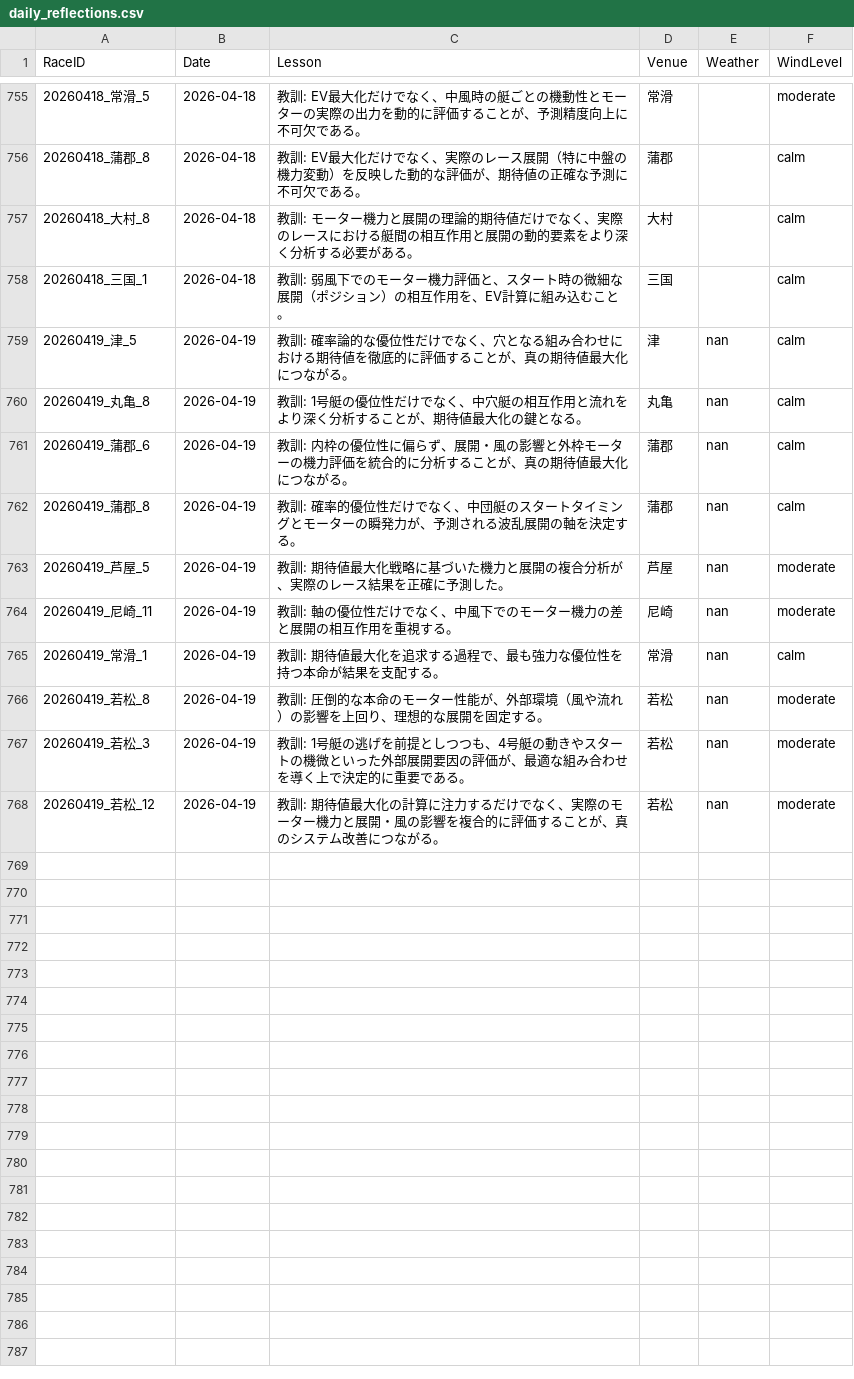
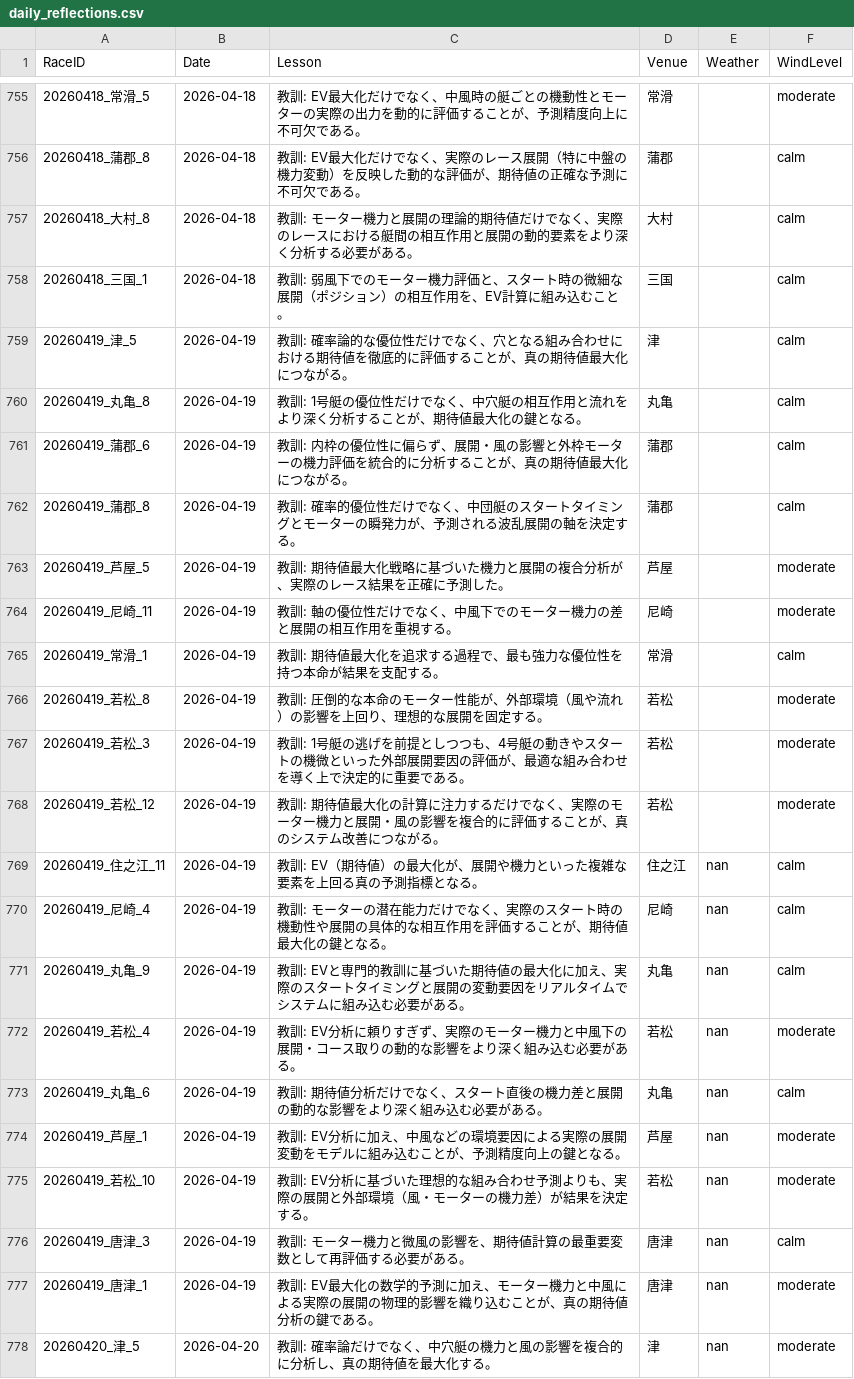
Before and after one commit to kids-masaru/Play, a CSV file: dashboard/public/daily_data/daily_reflections.csv, drawn as a sheet; only a part is shown, gaps mark what is left out.

```diff
--- a/dashboard/public/daily_data/daily_reflections.csv
+++ b/dashboard/public/daily_data/daily_reflections.csv
@@ -761,11 +761,21 @@ RaceID,Date,Lesson,Venue,Weather,WindLevel
 20260418_三国_1,2026-04-18,教訓: 弱風下でのモーター機力評価と、スタート時の微細な展開（ポジション）の相互作用を、EV計算に組み込むこと。,三国,,calm
-20260419_津_5,2026-04-19,教訓: 確率論的な優位性だけでなく、穴となる組み合わせにおける期待値を徹底的に評価することが、真の期待値最大化につながる。,津,nan,calm
-20260419_丸亀_8,2026-04-19,教訓: 1号艇の優位性だけでなく、中穴艇の相互作用と流れをより深く分析することが、期待値最大化の鍵となる。,丸亀,nan,calm
-20260419_蒲郡_6,2026-04-19,教訓: 内枠の優位性に偏らず、展開・風の影響と外枠モーターの機力評価を統合的に分析することが、真の期待値最大化につながる。,蒲郡,nan,calm
-20260419_蒲郡_8,2026-04-19,教訓: 確率的優位性だけでなく、中団艇のスタートタイミングとモーターの瞬発力が、予測される波乱展開の軸を決定する。,蒲郡,nan,calm
-20260419_芦屋_5,2026-04-19,教訓: 期待値最大化戦略に基づいた機力と展開の複合分析が、実際のレース結果を正確に予測した。,芦屋,nan,moderate
-20260419_尼崎_11,2026-04-19,教訓: 軸の優位性だけでなく、中風下でのモーター機力の差と展開の相互作用を重視する。,尼崎,nan,moderate
-20260419_常滑_1,2026-04-19,教訓: 期待値最大化を追求する過程で、最も強力な優位性を持つ本命が結果を支配する。,常滑,nan,calm
-20260419_若松_8,2026-04-19,教訓: 圧倒的な本命のモーター性能が、外部環境（風や流れ）の影響を上回り、理想的な展開を固定する。,若松,nan,moderate
-20260419_若松_3,2026-04-19,教訓: 1号艇の逃げを前提としつつも、4号艇の動きやスタートの機微といった外部展開要因の評価が、最適な組み合わせを導く上で決定的に重要である。,若松,nan,moderate
-20260419_若松_12,2026-04-19,教訓: 期待値最大化の計算に注力するだけでなく、実際のモーター機力と展開・風の影響を複合的に評価することが、真のシステム改善につながる。,若松,nan,moderate
+20260419_津_5,2026-04-19,教訓: 確率論的な優位性だけでなく、穴となる組み合わせにおける期待値を徹底的に評価することが、真の期待値最大化につながる。,津,,calm
+20260419_丸亀_8,2026-04-19,教訓: 1号艇の優位性だけでなく、中穴艇の相互作用と流れをより深く分析することが、期待値最大化の鍵となる。,丸亀,,calm
+20260419_蒲郡_6,2026-04-19,教訓: 内枠の優位性に偏らず、展開・風の影響と外枠モーターの機力評価を統合的に分析することが、真の期待値最大化につながる。,蒲郡,,calm
+20260419_蒲郡_8,2026-04-19,教訓: 確率的優位性だけでなく、中団艇のスタートタイミングとモーターの瞬発力が、予測される波乱展開の軸を決定する。,蒲郡,,calm
+20260419_芦屋_5,2026-04-19,教訓: 期待値最大化戦略に基づいた機力と展開の複合分析が、実際のレース結果を正確に予測した。,芦屋,,moderate
+20260419_尼崎_11,2026-04-19,教訓: 軸の優位性だけでなく、中風下でのモーター機力の差と展開の相互作用を重視する。,尼崎,,moderate
+20260419_常滑_1,2026-04-19,教訓: 期待値最大化を追求する過程で、最も強力な優位性を持つ本命が結果を支配する。,常滑,,calm
+20260419_若松_8,2026-04-19,教訓: 圧倒的な本命のモーター性能が、外部環境（風や流れ）の影響を上回り、理想的な展開を固定する。,若松,,moderate
+20260419_若松_3,2026-04-19,教訓: 1号艇の逃げを前提としつつも、4号艇の動きやスタートの機微といった外部展開要因の評価が、最適な組み合わせを導く上で決定的に重要である。,若松,,moderate
+20260419_若松_12,2026-04-19,教訓: 期待値最大化の計算に注力するだけでなく、実際のモーター機力と展開・風の影響を複合的に評価することが、真のシステム改善につながる。,若松,,moderate
+20260419_住之江_11,2026-04-19,教訓: EV（期待値）の最大化が、展開や機力といった複雑な要素を上回る真の予測指標となる。,住之江,nan,calm
+20260419_尼崎_4,2026-04-19,教訓: モーターの潜在能力だけでなく、実際のスタート時の機動性や展開の具体的な相互作用を評価することが、期待値最大化の鍵となる。,尼崎,nan,calm
+20260419_丸亀_9,2026-04-19,教訓: EVと専門的教訓に基づいた期待値の最大化に加え、実際のスタートタイミングと展開の変動要因をリアルタイムでシステムに組み込む必要がある。,丸亀,nan,calm
+20260419_若松_4,2026-04-19,教訓: EV分析に頼りすぎず、実際のモーター機力と中風下の展開・コース取りの動的な影響をより深く組み込む必要がある。,若松,nan,moderate
+20260419_丸亀_6,2026-04-19,教訓: 期待値分析だけでなく、スタート直後の機力差と展開の動的な影響をより深く組み込む必要がある。,丸亀,nan,calm
+20260419_芦屋_1,2026-04-19,教訓: EV分析に加え、中風などの環境要因による実際の展開変動をモデルに組み込むことが、予測精度向上の鍵となる。,芦屋,nan,moderate
+20260419_若松_10,2026-04-19,教訓: EV分析に基づいた理想的な組み合わせ予測よりも、実際の展開と外部環境（風・モーターの機力差）が結果を決定する。,若松,nan,moderate
+20260419_唐津_3,2026-04-19,教訓: モーター機力と微風の影響を、期待値計算の最重要変数として再評価する必要がある。,唐津,nan,calm
+20260419_唐津_1,2026-04-19,教訓: EV最大化の数学的予測に加え、モーター機力と中風による実際の展開の物理的影響を織り込むことが、真の期待値分析の鍵である。,唐津,nan,moderate
+20260420_津_5,2026-04-20,教訓: 確率論だけでなく、中穴艇の機力と風の影響を複合的に分析し、真の期待値を最大化する。,津,nan,moderate
```
Also changed, not shown: daily_data/daily_reflections.csv, dashboard/public/daily_data/daily_player_course_stats.csv, 2 other files.
